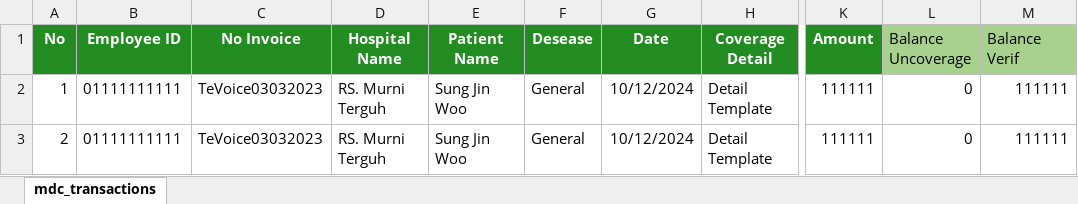
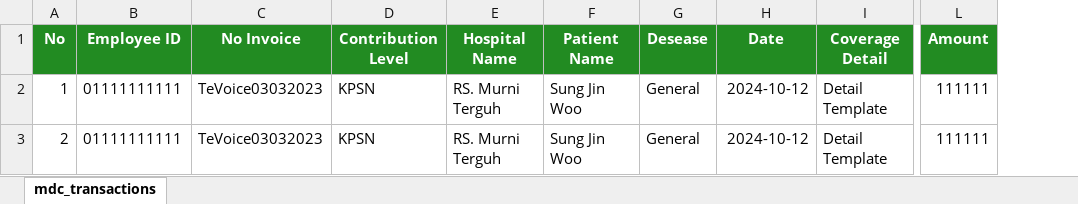
Before and after one commit to KPN-HCIS/hcis, an Excel workbook: public/files/template_import_mdc.xlsx, sheet mdc_transactions, drawn as a sheet; only a part is shown, gaps mark what is left out; values as stored, in another font and other column widths than the file's, no borders; removed rows and columns are numbered as before the commit, all else as after; the diff names each change by its address in the sheet, - before the commit and + after, or states it on an @@ line.

Commit message:
Import Penyesuaian

```diff
--- a/public/files/template_import_mdc.xlsx (sheet mdc_transactions)
+++ b/public/files/template_import_mdc.xlsx (sheet mdc_transactions)
+column D (Contribution Level), rows 2-3: KPSN | KPSN
-column L (Balance Uncoverage), rows 2-3: 0 | 0
-column M (Balance Verif), rows 2-3: 111111 | 111111
-H2:H3 (Date): 10/12/2024
+H2:H3 (Date): 2024-10-12
```
Also changed, not shown: 1 other file.
